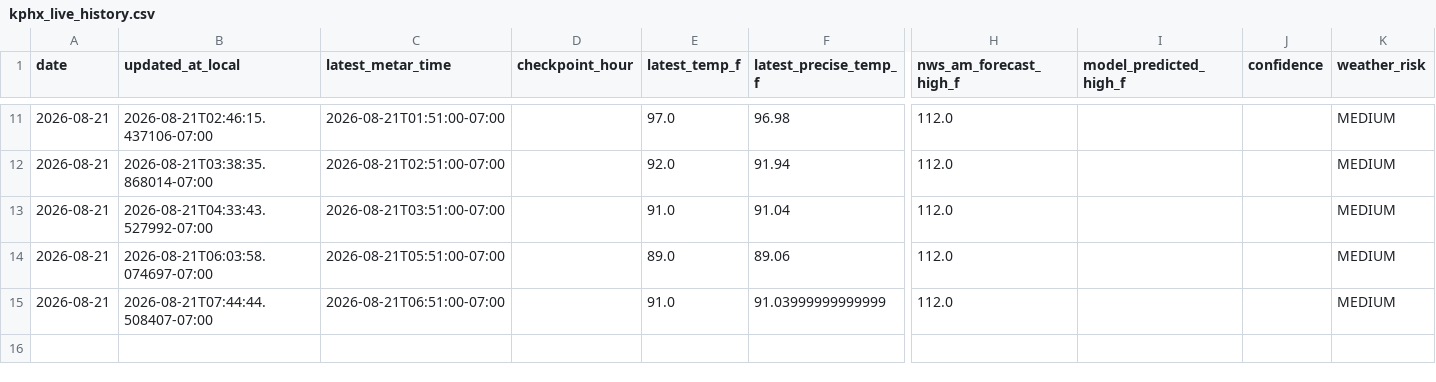
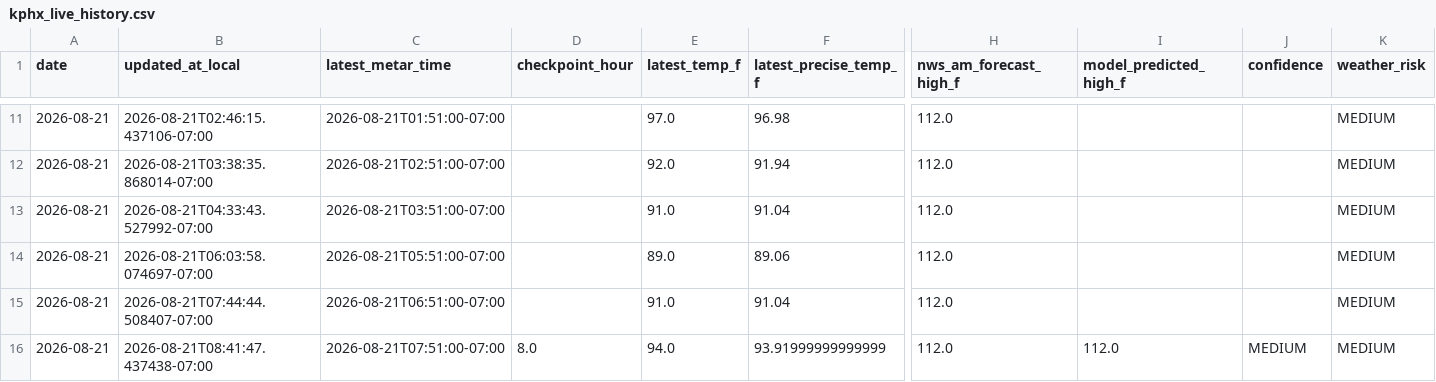
Before and after one commit to capecodbeachgirl/kphx-live-model, a CSV file: data/live/kphx_live_history.csv, drawn as a sheet; only a part is shown, gaps mark what is left out; rows hold the shown columns only; the diff names each change by its address in the sheet, - before the commit and + after, or states it on an @@ line.

```diff
--- a/data/live/kphx_live_history.csv
+++ b/data/live/kphx_live_history.csv
-F15 (latest_precise_temp_f): 91.03999999999999
+F15 (latest_precise_temp_f): 91.04
+row 16: 2026-08-21 | 2026-08-21T08:41:47.437438-07:00 | 2026-08-21T07:51:00-07:00 | 8.0 | 94.0 | 93.91999999999999 | 112.0 | 112.0 | MEDIUM | MEDIUM
```
Also changed, not shown: data/live/KPHX_MODEL_history.csv, 2 other files.
